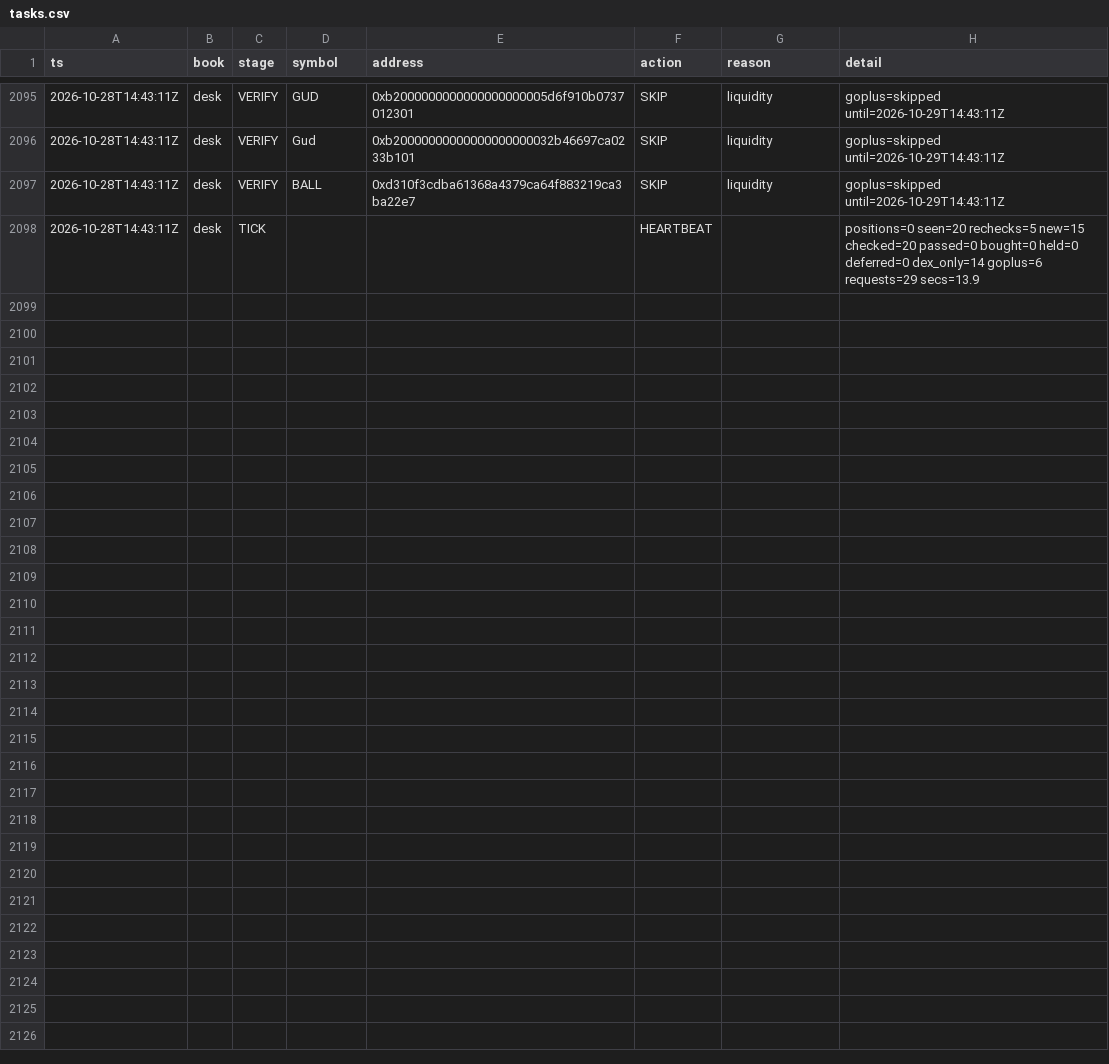
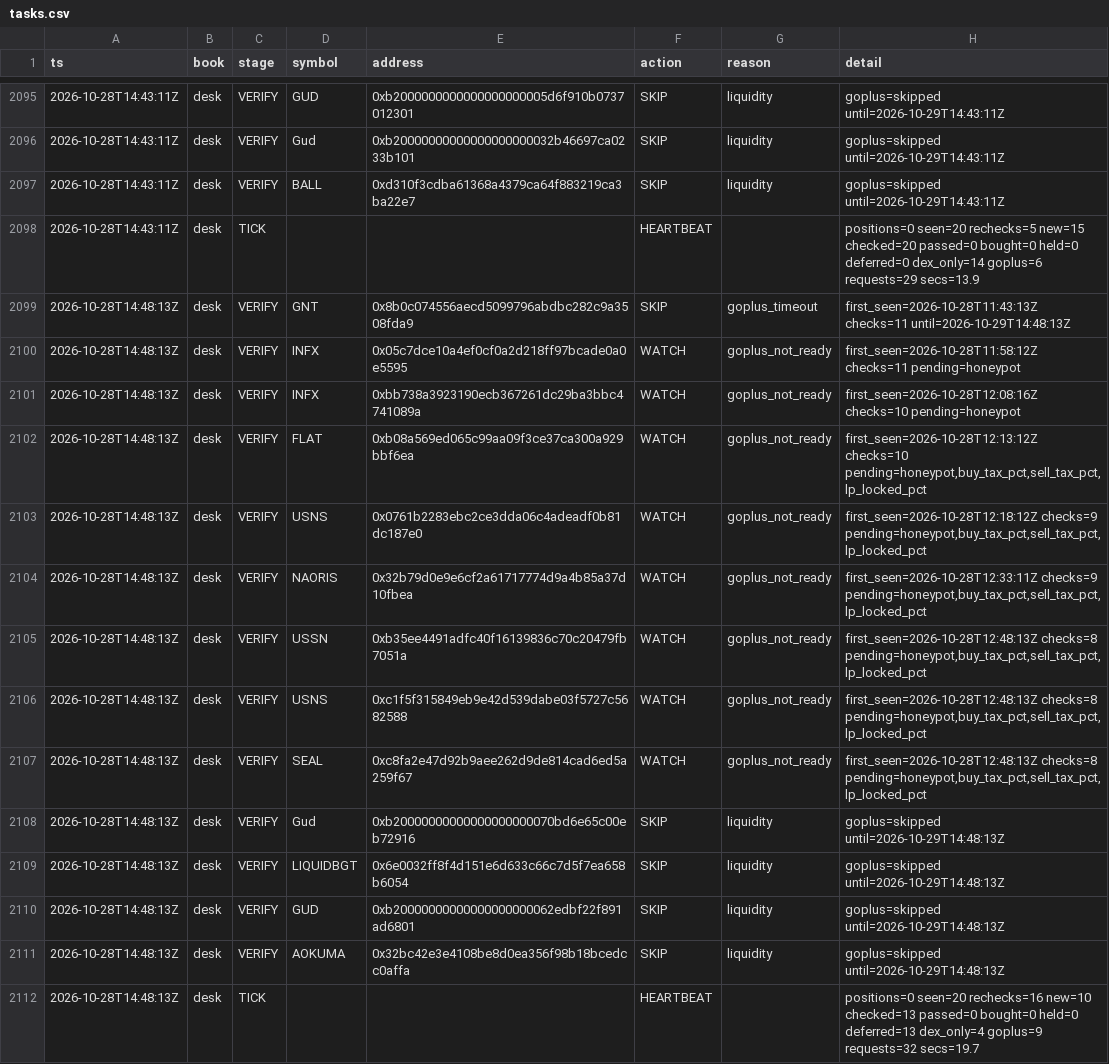
Before and after one commit to Zirqo-Dev/baseline-desk, a CSV file: data/daily/2026-10-28/tasks.csv, drawn as a sheet; only a part is shown, gaps mark what is left out; the diff names each change by its address in the sheet, - before the commit and + after, or states it on an @@ line.

```diff
--- a/data/daily/2026-10-28/tasks.csv
+++ b/data/daily/2026-10-28/tasks.csv
+row 2099: 2026-10-28T14:48:13Z | desk | VERIFY | GNT | 0x8b0c074556aecd5099796abdbc282c9a3508fda9 | SKIP | goplus_timeout | first_seen=2026-10-28T11:43:13Z checks=11 until=2026-10-29T14:48:13Z
+row 2100: 2026-10-28T14:48:13Z | desk | VERIFY | INFX | 0x05c7dce10a4ef0cf0a2d218ff97bcade0a0e5595 | WATCH | goplus_not_ready | first_seen=2026-10-28T11:58:12Z checks=11 pending=honeypot
+row 2101: 2026-10-28T14:48:13Z | desk | VERIFY | INFX | 0xbb738a3923190ecb367261dc29ba3bbc4741089a | WATCH | goplus_not_ready | first_seen=2026-10-28T12:08:16Z checks=10 pending=honeypot
+row 2102: 2026-10-28T14:48:13Z | desk | VERIFY | FLAT | 0xb08a569ed065c99aa09f3ce37ca300a929bbf6ea | WATCH | goplus_not_ready | first_seen=2026-10-28T12:13:12Z checks=10 pending=honeypot,buy_tax_pct,sell_tax_pct,lp_locked_pct
+row 2103: 2026-10-28T14:48:13Z | desk | VERIFY | USNS | 0x0761b2283ebc2ce3dda06c4adeadf0b81dc187e0 | WATCH | goplus_not_ready | first_seen=2026-10-28T12:18:12Z checks=9 pending=honeypot,buy_tax_pct,sell_tax_pct,lp_locked_pct
+row 2104: 2026-10-28T14:48:13Z | desk | VERIFY | NAORIS | 0x32b79d0e9e6cf2a61717774d9a4b85a37d10fbea | WATCH | goplus_not_ready | first_seen=2026-10-28T12:33:11Z checks=9 pending=honeypot,buy_tax_pct,sell_tax_pct,lp_locked_pct
+row 2105: 2026-10-28T14:48:13Z | desk | VERIFY | USSN | 0xb35ee4491adfc40f16139836c70c20479fb7051a | WATCH | goplus_not_ready | first_seen=2026-10-28T12:48:13Z checks=8 pending=honeypot,buy_tax_pct,sell_tax_pct,lp_locked_pct
+row 2106: 2026-10-28T14:48:13Z | desk | VERIFY | USNS | 0xc1f5f315849eb9e42d539dabe03f5727c5682588 | WATCH | goplus_not_ready | first_seen=2026-10-28T12:48:13Z checks=8 pending=honeypot,buy_tax_pct,sell_tax_pct,lp_locked_pct
+row 2107: 2026-10-28T14:48:13Z | desk | VERIFY | SEAL | 0xc8fa2e47d92b9aee262d9de814cad6ed5a259f67 | WATCH | goplus_not_ready | first_seen=2026-10-28T12:48:13Z checks=8 pending=honeypot,buy_tax_pct,sell_tax_pct,lp_locked_pct
+row 2108: 2026-10-28T14:48:13Z | desk | VERIFY | Gud | 0xb20000000000000000000070bd6e65c00eb72916 | SKIP | liquidity | goplus=skipped until=2026-10-29T14:48:13Z
+row 2109: 2026-10-28T14:48:13Z | desk | VERIFY | LIQUIDBGT | 0x6e0032ff8f4d151e6d633c66c7d5f7ea658b6054 | SKIP | liquidity | goplus=skipped until=2026-10-29T14:48:13Z
+row 2110: 2026-10-28T14:48:13Z | desk | VERIFY | GUD | 0xb20000000000000000000062edbf22f891ad6801 | SKIP | liquidity | goplus=skipped until=2026-10-29T14:48:13Z
+row 2111: 2026-10-28T14:48:13Z | desk | VERIFY | AOKUMA | 0x32bc42e3e4108be8d0ea356f98b18bcedcc0affa | SKIP | liquidity | goplus=skipped until=2026-10-29T14:48:13Z
+row 2112: 2026-10-28T14:48:13Z | desk | TICK |  |  | HEARTBEAT |  | positions=0 seen=20 rechecks=16 new=10 checked=13 passed=0 bought=0 held=0 deferred=13 dex_only=4 goplus=9 requests=32 secs=19.7
```
Also changed, not shown: 1 other file.
